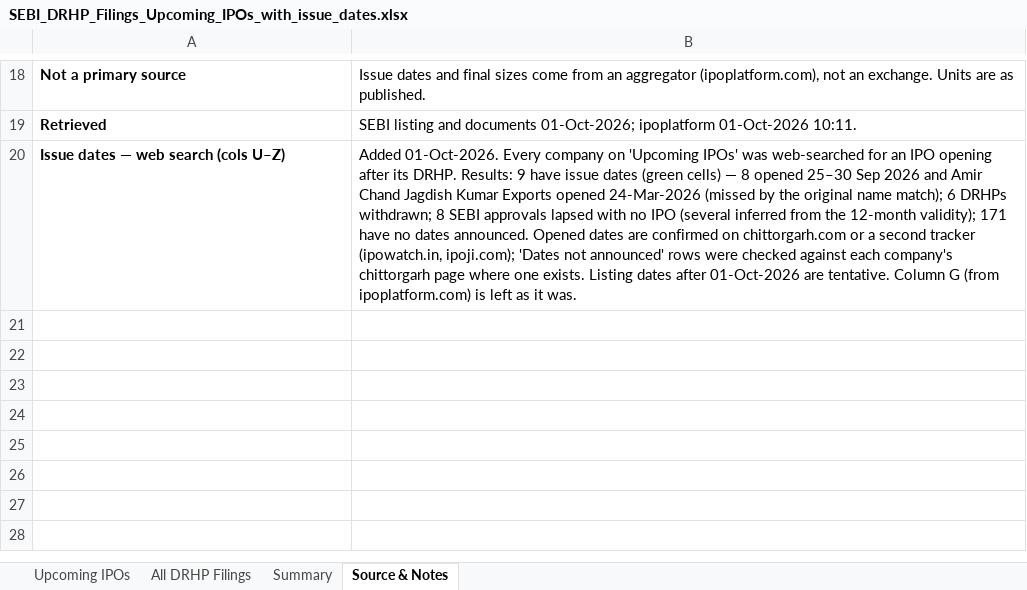
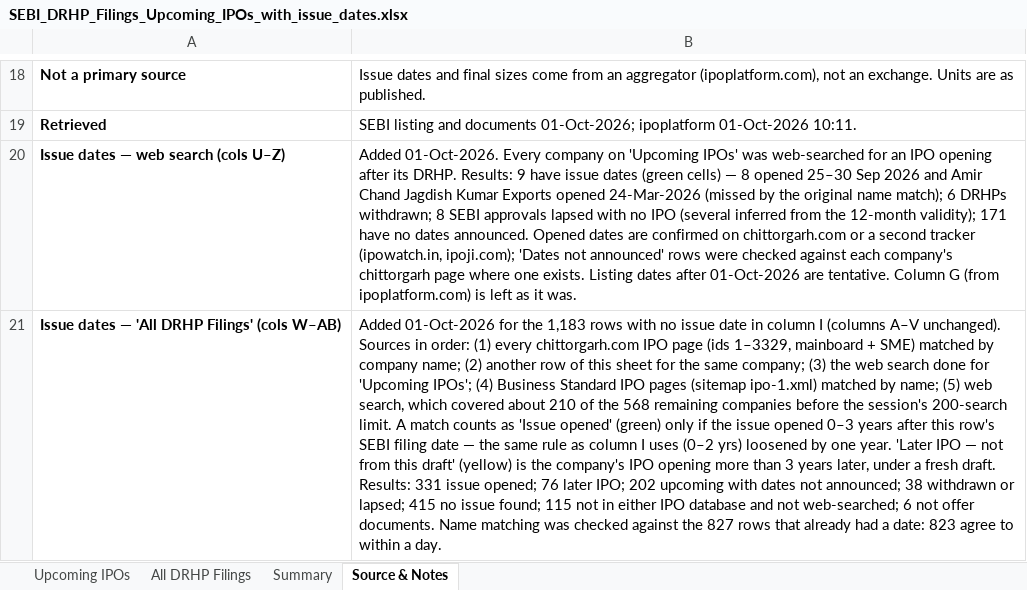
Before and after one commit to ShrewdLemon/scrape, an Excel workbook: outputs/SEBI_DRHP_Filings_Upcoming_IPOs_with_issue_dates.xlsx, sheet Source & Notes, drawn as a sheet; only a part is shown, gaps mark what is left out; values as stored, in another font and other column widths than the file's, no borders; the diff names each change by its address in the sheet, - before the commit and + after, or states it on an @@ line.

Commit message:
Fill missing issue dates on the All DRHP Filings sheet
The 1,183 rows with no issue date get new columns W-AB: open, close
and listing dates, a status, a note and a source link. Dates come from
chittorgarh.com and Business Standard IPO pages matched by company
name, other rows for the same company, and web search. Existing
columns are unchanged.

```diff
--- a/outputs/SEBI_DRHP_Filings_Upcoming_IPOs_with_issue_dates.xlsx (sheet Source & Notes)
+++ b/outputs/SEBI_DRHP_Filings_Upcoming_IPOs_with_issue_dates.xlsx (sheet Source & Notes)
+row 21: Issue dates — 'All DRHP Filings' (cols W–AB) | Added 01-Oct-2026 for the 1,183 rows with no issue date in column I (columns A–V unchanged). Sources in order: (1) every chittorgarh.com IPO page (ids 1–3329, mainboard + SME) matched by company name; (2) another row of this sheet for the same company; (3) the web search done for 'Upcoming IPOs'; (4) Business Standard IPO pages (sitemap ipo-1.xml) matched by name; (5) web search, which covered about 210 of the 568 remaining companies before the session's 200-search limit. A match counts as 'Issue opened' (green) only if the issue opened 0–3 years after this row's SEBI filing date — the same rule as column I uses (0–2 yrs) loosened by one year. 'Later IPO — not from this draft' (yellow) is the company's IPO opening more than 3 years later, under a fresh draft. Results: 331 issue opened; 76 later IPO; 202 upcoming with dates not announced; 38 withdrawn or lapsed; 415 no issue found; 115 not in either IPO database and not web-searched; 6 not offer documents. Name matching was checked against the 827 rows that already had a date: 823 agree to within a day.
```
Also changed, not shown: sheet All DRHP Filings.
